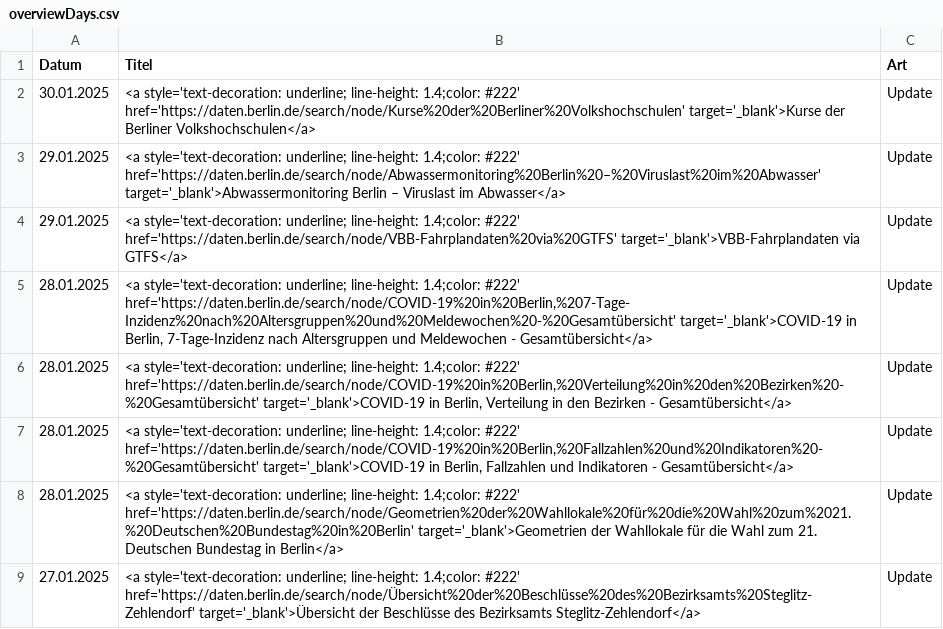
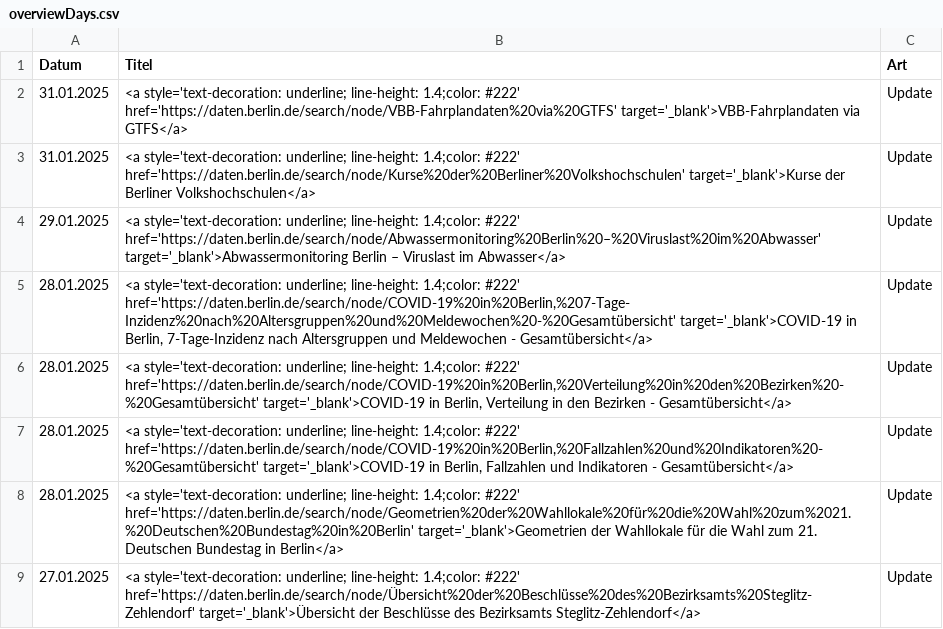
Before and after one commit to technologiestiftung/odis-opendata-vis, a CSV file: data/overviewDays.csv, drawn as a sheet; only a part is shown.

```diff
--- a/data/overviewDays.csv
+++ b/data/overviewDays.csv
@@ -1,5 +1,5 @@
 Datum,Titel,Art
-30.01.2025,<a style='text-decoration: underline; line-height: 1.4;color: #222' href='https://daten.berlin.de/search/node/Kurse%20der%20Berliner%20Volkshochschulen' target='_blank'>Kurse der Berliner Volkshochschulen</a>,Update
+31.01.2025,<a style='text-decoration: underline; line-height: 1.4;color: #222' href='https://daten.berlin.de/search/node/VBB-Fahrplandaten%20via%20GTFS' target='_blank'>VBB-Fahrplandaten via GTFS</a>,Update
+31.01.2025,<a style='text-decoration: underline; line-height: 1.4;color: #222' href='https://daten.berlin.de/search/node/Kurse%20der%20Berliner%20Volkshochschulen' target='_blank'>Kurse der Berliner Volkshochschulen</a>,Update
 29.01.2025,<a style='text-decoration: underline; line-height: 1.4;color: #222' href='https://daten.berlin.de/search/node/Abwassermonitoring%20Berlin%20–%20Viruslast%20im%20Abwasser' target='_blank'>Abwassermonitoring Berlin – Viruslast im Abwasser</a>,Update
-29.01.2025,<a style='text-decoration: underline; line-height: 1.4;color: #222' href='https://daten.berlin.de/search/node/VBB-Fahrplandaten%20via%20GTFS' target='_blank'>VBB-Fahrplandaten via GTFS</a>,Update
 28.01.2025,"<a style='text-decoration: underline; line-height: 1.4;color: #222' href='https://daten.berlin.de/search/node/COVID-19%20in%20Berlin,%207-Tage-Inzidenz%20nach%20Altersgruppen%20und%20Meldewochen%20-%20Gesamtübersicht' target='_blank'>COVID-19 in Berlin, 7-Tage-Inzidenz nach Altersgruppen und Meldewochen - Gesamtübersicht</a>",Update
```
Also changed, not shown: 1 other file.
